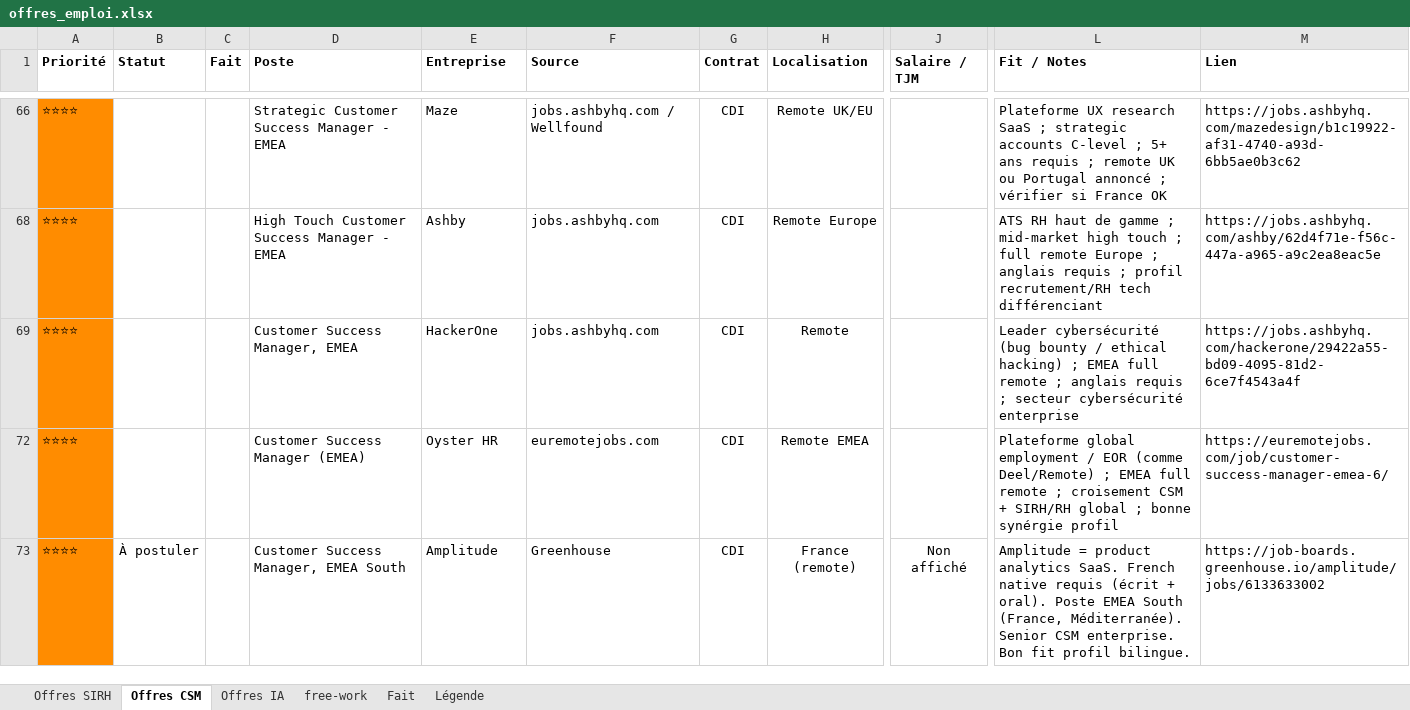
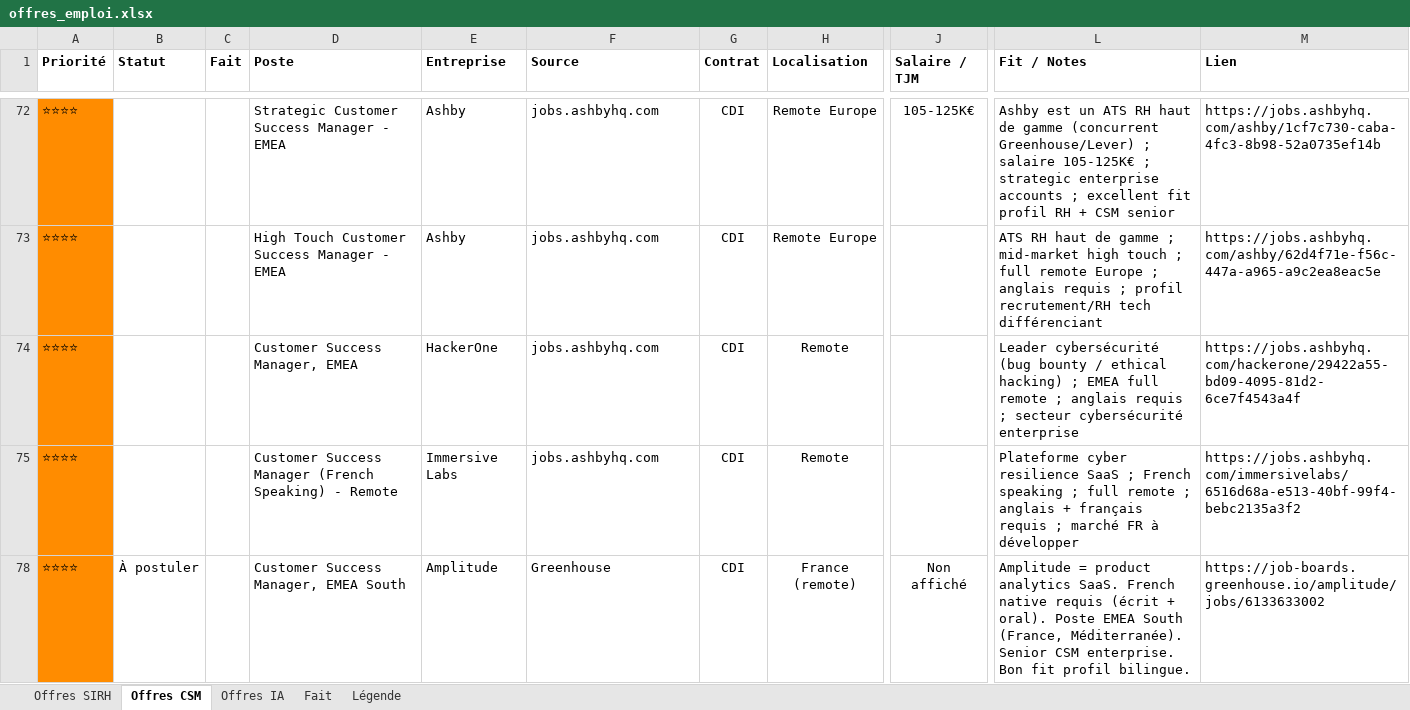
Before and after one commit to MisterZogs/recherche-taf, an Excel workbook: offres_emploi.xlsx, sheet Offres CSM, drawn as a sheet; only a part is shown, gaps mark what is left out; values as stored, in another font and other column widths than the file's, no borders; addresses are those after the commit; the diff covers the shown part only; the diff names each change by its address in the sheet, - before the commit and + after, or states it on an @@ line.

```diff
--- a/offres_emploi.xlsx (sheet Offres CSM)
+++ b/offres_emploi.xlsx (sheet Offres CSM)
-sheet tab: free-work
-E72 (Entreprise): Maze
+E72 (Entreprise): Ashby
-F72 (Source): jobs.ashbyhq.com / Wellfound
+F72 (Source): jobs.ashbyhq.com
-H72 (Localisation): Remote UK/EU
+H72 (Localisation): Remote Europe
-J72 (Salaire / TJM): (empty)
+J72 (Salaire / TJM): 105-125K€
-L72 (Fit / Notes): Plateforme UX research SaaS ; strategic accounts C-level ; 5+ ans requis ; remote UK ou Portugal annoncé ; vérifier si France OK
+L72 (Fit / Notes): Ashby est un ATS RH haut de gamme (concurrent Greenhouse/Lever) ; salaire 105-125K€ ; strategic enterprise accounts ; excellent fit profil RH + CSM senior
-M72 (Lien): https://jobs.ashbyhq.com/mazedesign/b1c19922-af31-4740-a93d-6bb5ae0b3c62
+M72 (Lien): https://jobs.ashbyhq.com/ashby/1cf7c730-caba-4fc3-8b98-52a0735ef14b
-D75 (Poste): Customer Success Manager (EMEA)
+D75 (Poste): Customer Success Manager (French Speaking) - Remote
-E75 (Entreprise): Oyster HR
+E75 (Entreprise): Immersive Labs
-F75 (Source): euremotejobs.com
+F75 (Source): jobs.ashbyhq.com
-H75 (Localisation): Remote EMEA
+H75 (Localisation): Remote
-L75 (Fit / Notes): Plateforme global employment / EOR (comme Deel/Remote) ; EMEA full remote ; croisement CSM + SIRH/RH global ; bonne synérgie profil
+L75 (Fit / Notes): Plateforme cyber resilience SaaS ; French speaking ; full remote ; anglais + français requis ; marché FR à développer
-M75 (Lien): https://euremotejobs.com/job/customer-success-manager-emea-6/
+M75 (Lien): https://jobs.ashbyhq.com/immersivelabs/6516d68a-e513-40bf-99f4-bebc2135a3f2
```
Also changed, not shown: 5 added rows, 18 hidden or unhidden rows, 36 edited cells and cell formats elsewhere in this sheet, sheet Offres SIRH, sheet Offres IA, sheet Fait, hidden cells.
